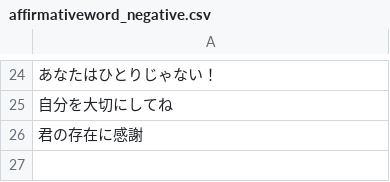
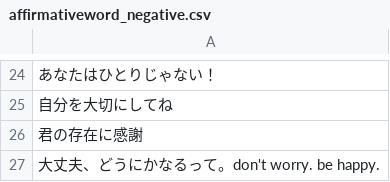
Before and after one commit to j4ckxyz/frost-bot, a CSV file: src/csv/affirmativeword_negative.csv, drawn as a sheet; only a part is shown, gaps mark what is left out; the diff names each change by its address in the sheet, - before the commit and + after, or states it on an @@ line.

```diff
--- a/src/csv/affirmativeword_negative.csv
+++ b/src/csv/affirmativeword_negative.csv
+row 27: 大丈夫、どうにかなるって。don't worry. be happy.
```
Also changed, not shown: src/csv/affirmativeword_positive.csv, 4 other files.
